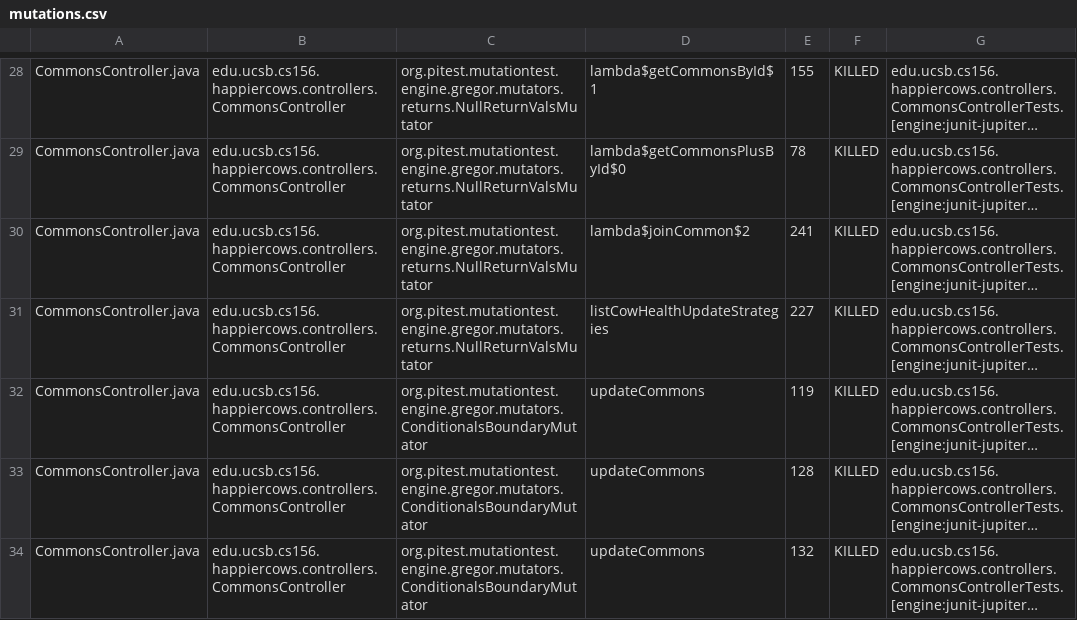
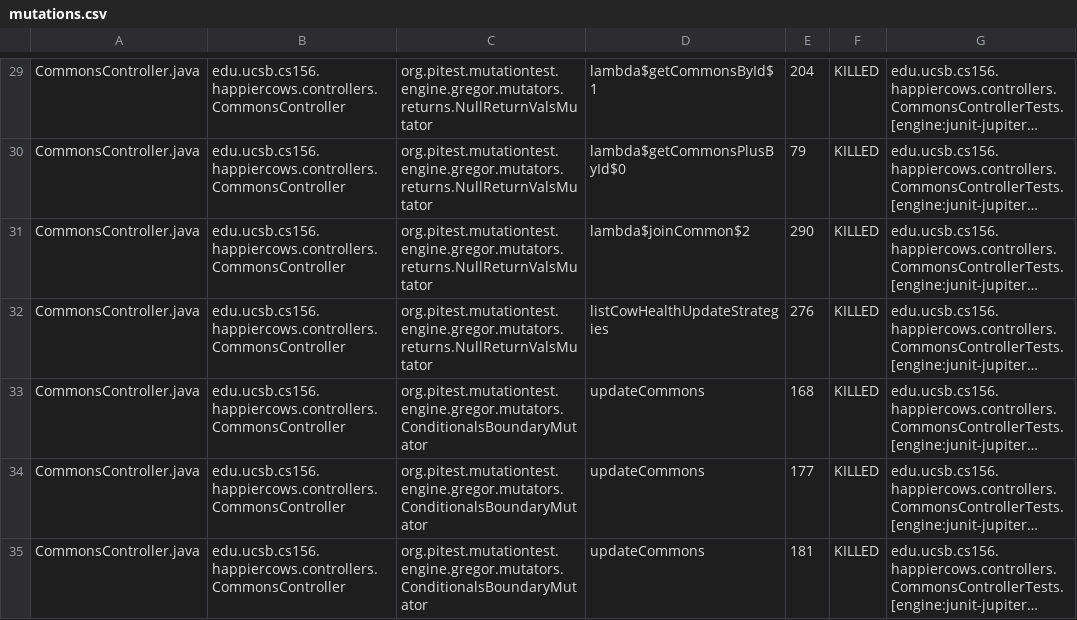
Before and after one commit to ucsb-cs156-f23/proj-happycows-f23-5pm-4, a CSV file: pitest/mutations.csv, drawn as a sheet; only a part is shown, gaps mark what is left out; long unchanged cells end in …; addresses are those after the commit; the diff covers the shown part only; the diff names each change by its address in the sheet, - before the commit and + after, or states it on an @@ line.

```diff
--- a/pitest/mutations.csv
+++ b/pitest/mutations.csv
-E29: 155
+E29: 204
-E30: 78
+E30: 79
-E31: 241
+E31: 290
-E32: 227
+E32: 276
-E33: 119
+E33: 168
-E34: 128
+E34: 177
-E35: 132
+E35: 181
```
Also changed, not shown: 1 added row and 103 edited cells elsewhere in this file, 48 other files.
